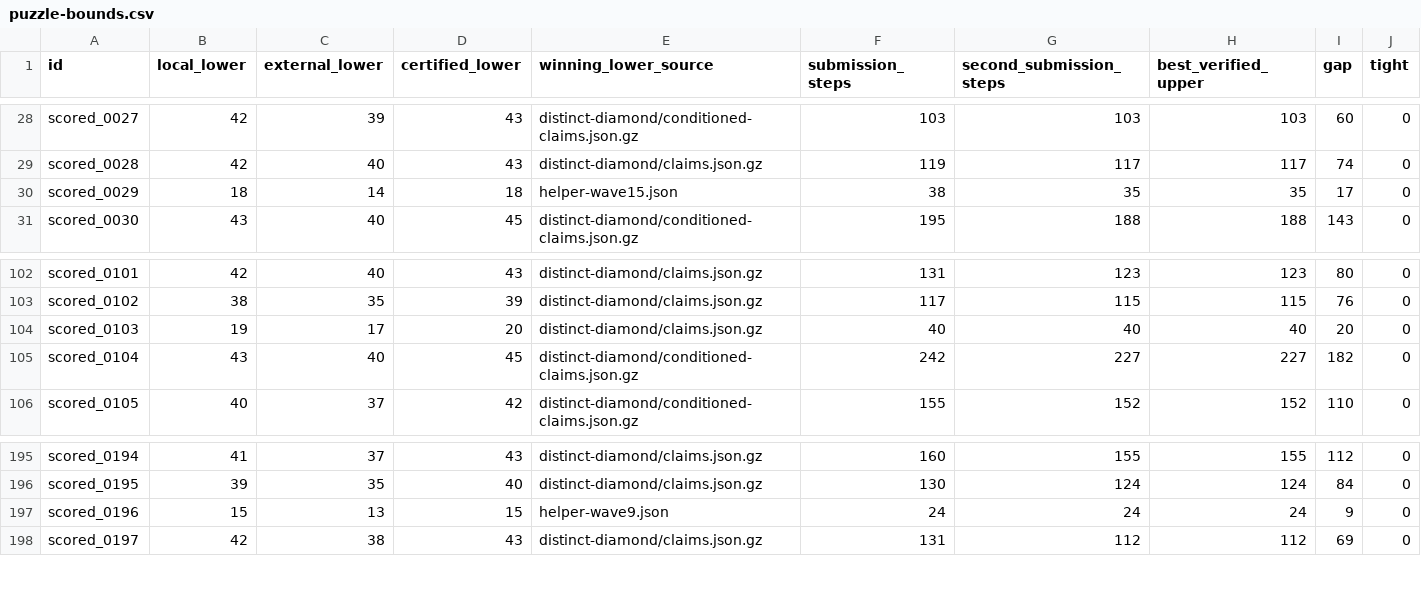
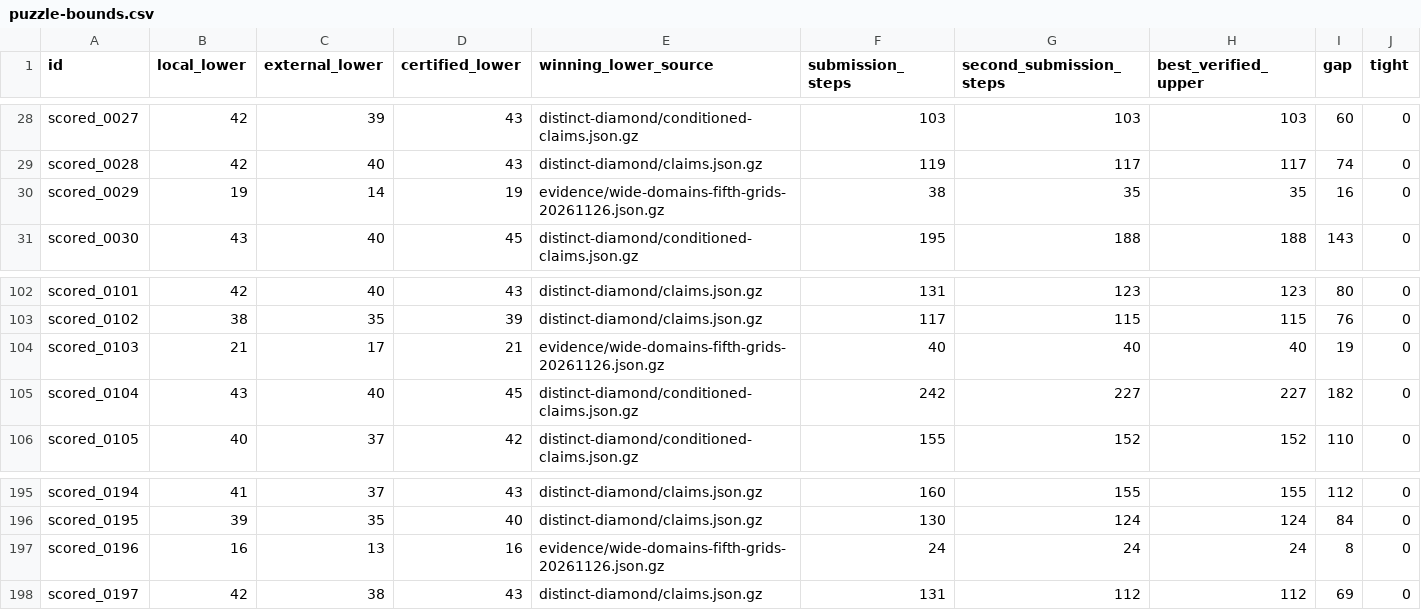
Before and after one commit to Hansen0223/Santa_2026, a CSV file: collaboration/puzzle-bounds.csv, drawn as a sheet; only a part is shown, gaps mark what is left out.

Commit message:
Raise the lower bounds for puzzles 29, 103 and 196

```diff
--- a/collaboration/puzzle-bounds.csv
+++ b/collaboration/puzzle-bounds.csv
@@ -29,3 +29,3 @@ scored_0027,42,39,43,distinct-diamond/conditioned-claims.json.gz,103,103,103,60,
 scored_0028,42,40,43,distinct-diamond/claims.json.gz,119,117,117,74,0
-scored_0029,18,14,18,helper-wave15.json,38,35,35,17,0
+scored_0029,19,14,19,evidence/wide-domains-fifth-grids-20261126.json.gz,38,35,35,16,0
 scored_0030,43,40,45,distinct-diamond/conditioned-claims.json.gz,195,188,188,143,0
@@ -103,3 +103,3 @@ scored_0101,42,40,43,distinct-diamond/claims.json.gz,131,123,123,80,0
 scored_0102,38,35,39,distinct-diamond/claims.json.gz,117,115,115,76,0
-scored_0103,19,17,20,distinct-diamond/claims.json.gz,40,40,40,20,0
+scored_0103,21,17,21,evidence/wide-domains-fifth-grids-20261126.json.gz,40,40,40,19,0
 scored_0104,43,40,45,distinct-diamond/conditioned-claims.json.gz,242,227,227,182,0
@@ -196,3 +196,3 @@ scored_0194,41,37,43,distinct-diamond/claims.json.gz,160,155,155,112,0
 scored_0195,39,35,40,distinct-diamond/claims.json.gz,130,124,124,84,0
-scored_0196,15,13,15,helper-wave9.json,24,24,24,9,0
+scored_0196,16,13,16,evidence/wide-domains-fifth-grids-20261126.json.gz,24,24,24,8,0
 scored_0197,42,38,43,distinct-diamond/claims.json.gz,131,112,112,69,0
```
Also changed, not shown: 6 other files.
